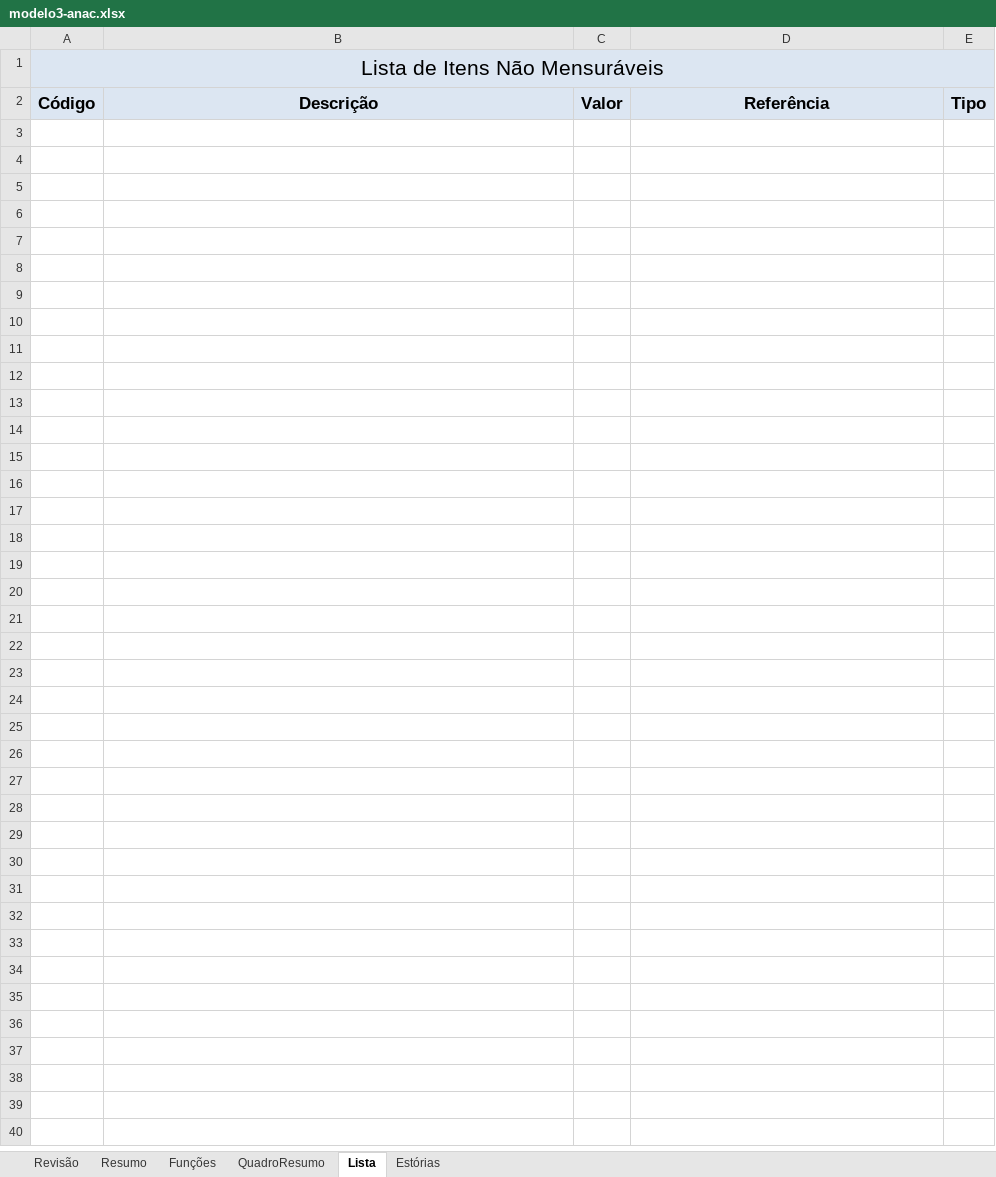
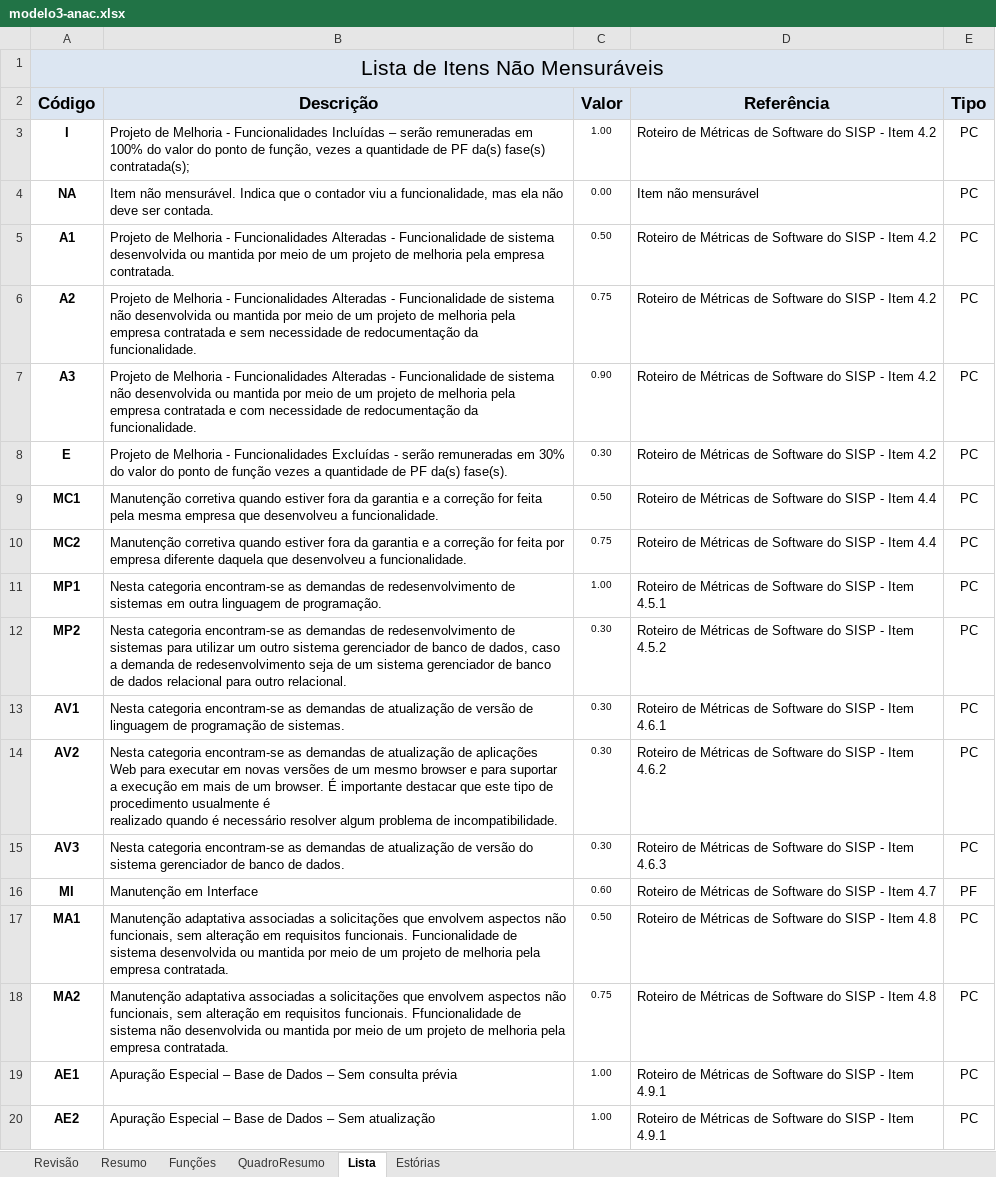
Before and after one commit to BasisTI/abaco, an Excel workbook: backend/src/main/resources/reports/planilhas/modelo3-anac.xlsx, sheet Lista, drawn as a sheet; only a part is shown; values as stored, in another font and other column widths than the file's, no borders; charts and pictures not drawn; ↵ is a line break in a cell; the diff covers the shown part only; the diff names each change by its address in the sheet, - before the commit and + after, or states it on an @@ line.

Commit message:
Atualizar planilha ANAC e retirando a inserção dos deflatores(Nova planilha não aceita) - BASIS-229281

```diff
--- a/backend/src/main/resources/reports/planilhas/modelo3-anac.xlsx (sheet Lista)
+++ b/backend/src/main/resources/reports/planilhas/modelo3-anac.xlsx (sheet Lista)
+row 3: I | Projeto de Melhoria - Funcionalidades Incluídas – serão remuneradas em 100% do valor do ponto de função, vezes a quantidade de PF da(s) fase(s) contratada(s); | 1.00 | Roteiro de Métricas de Software do SISP - Item 4.2 | PC
+row 4: NA | Item não mensurável. Indica que o contador viu a funcionalidade, mas ela não deve ser contada. | 0.00 | Item não mensurável | PC
+row 5: A1 | Projeto de Melhoria - Funcionalidades Alteradas - Funcionalidade de sistema desenvolvida ou mantida por meio de um projeto de melhoria pela empresa contratada. | 0.50 | Roteiro de Métricas de Software do SISP - Item 4.2 | PC
+row 6: A2 | Projeto de Melhoria - Funcionalidades Alteradas - Funcionalidade de sistema não desenvolvida ou mantida por meio de um projeto de melhoria pela empresa contratada e sem necessidade de redocumentação da funcionalidade. | 0.75 | Roteiro de Métricas de Software do SISP - Item 4.2 | PC
+row 7: A3 | Projeto de Melhoria - Funcionalidades Alteradas - Funcionalidade de sistema não desenvolvida ou mantida por meio de um projeto de melhoria pela empresa contratada e com necessidade de redocumentação da funcionalidade. | 0.90 | Roteiro de Métricas de Software do SISP - Item 4.2 | PC
+row 8: E | Projeto de Melhoria - Funcionalidades Excluídas - serão remuneradas em 30% do valor do ponto de função vezes a quantidade de PF da(s) fase(s). | 0.30 | Roteiro de Métricas de Software do SISP - Item 4.2 | PC
+row 9: MC1 | Manutenção corretiva quando estiver fora da garantia e a correção for feita pela mesma empresa que desenvolveu a funcionalidade. | 0.50 | Roteiro de Métricas de Software do SISP - Item 4.4 | PC
+row 10: MC2 | Manutenção corretiva quando estiver fora da garantia e a correção for feita por empresa diferente daquela que desenvolveu a funcionalidade. | 0.75 | Roteiro de Métricas de Software do SISP - Item 4.4 | PC
+row 11: MP1 | Nesta categoria encontram-se as demandas de redesenvolvimento de sistemas em outra linguagem de programação. | 1.00 | Roteiro de Métricas de Software do SISP - Item 4.5.1 | PC
+row 12: MP2 | Nesta categoria encontram-se as demandas de redesenvolvimento de sistemas para utilizar um outro sistema gerenciador de banco de dados, caso a demanda de redesenvolvimento seja de um sistema gerenciador de banco de dados relacional para outro relacional. | 0.30 | Roteiro de Métricas de Software do SISP - Item 4.5.2 | PC
+row 13: AV1 | Nesta categoria encontram-se as demandas de atualização de versão de linguagem de programação de sistemas. | 0.30 | Roteiro de Métricas de Software do SISP - Item 4.6.1 | PC
+row 14: AV2 | Nesta categoria encontram-se as demandas de atualização de aplicações Web para executar em novas versões de um mesmo browser e para suportar a execução em mais de um browser. É importante destacar que este tipo de procedimento usualmente é ↵ realizado quando é necessário resolver algum problema de incompatibilidade. | 0.30 | Roteiro de Métricas de Software do SISP - Item 4.6.2 | PC
+row 15: AV3 | Nesta categoria encontram-se as demandas de atualização de versão do sistema gerenciador de banco de dados. | 0.30 | Roteiro de Métricas de Software do SISP - Item 4.6.3 | PC
+row 16: MI | Manutenção em Interface | 0.60 | Roteiro de Métricas de Software do SISP - Item 4.7 | PF
+row 17: MA1 | Manutenção adaptativa associadas a solicitações que envolvem aspectos não funcionais, sem alteração em requisitos funcionais. Funcionalidade de sistema desenvolvida ou mantida por meio de um projeto de melhoria pela empresa contratada. | 0.50 | Roteiro de Métricas de Software do SISP - Item 4.8 | PC
+row 18: MA2 | Manutenção adaptativa associadas a solicitações que envolvem aspectos não funcionais, sem alteração em requisitos funcionais. Ffuncionalidade de sistema não desenvolvida ou mantida por meio de um projeto de melhoria pela empresa contratada. | 0.75 | Roteiro de Métricas de Software do SISP - Item 4.8 | PC
+row 19: AE1 | Apuração Especial – Base de Dados – Sem consulta prévia | 1.00 | Roteiro de Métricas de Software do SISP - Item 4.9.1 | PC
+row 20: AE2 | Apuração Especial – Base de Dados – Sem atualização | 1.00 | Roteiro de Métricas de Software do SISP - Item 4.9.1 | PC
```
Also changed, not shown: 13 added rows elsewhere in this sheet, sheet Revisão, charts or pictures, 1 other file.
